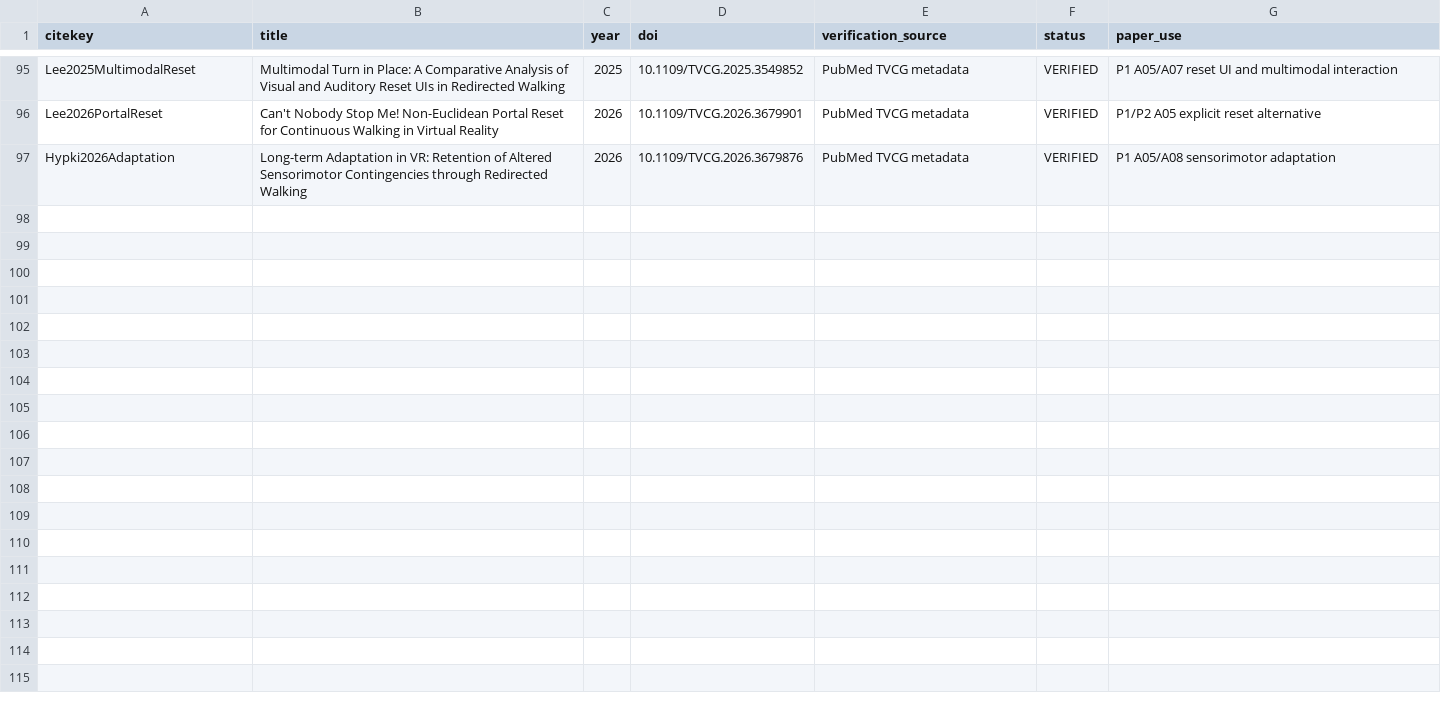
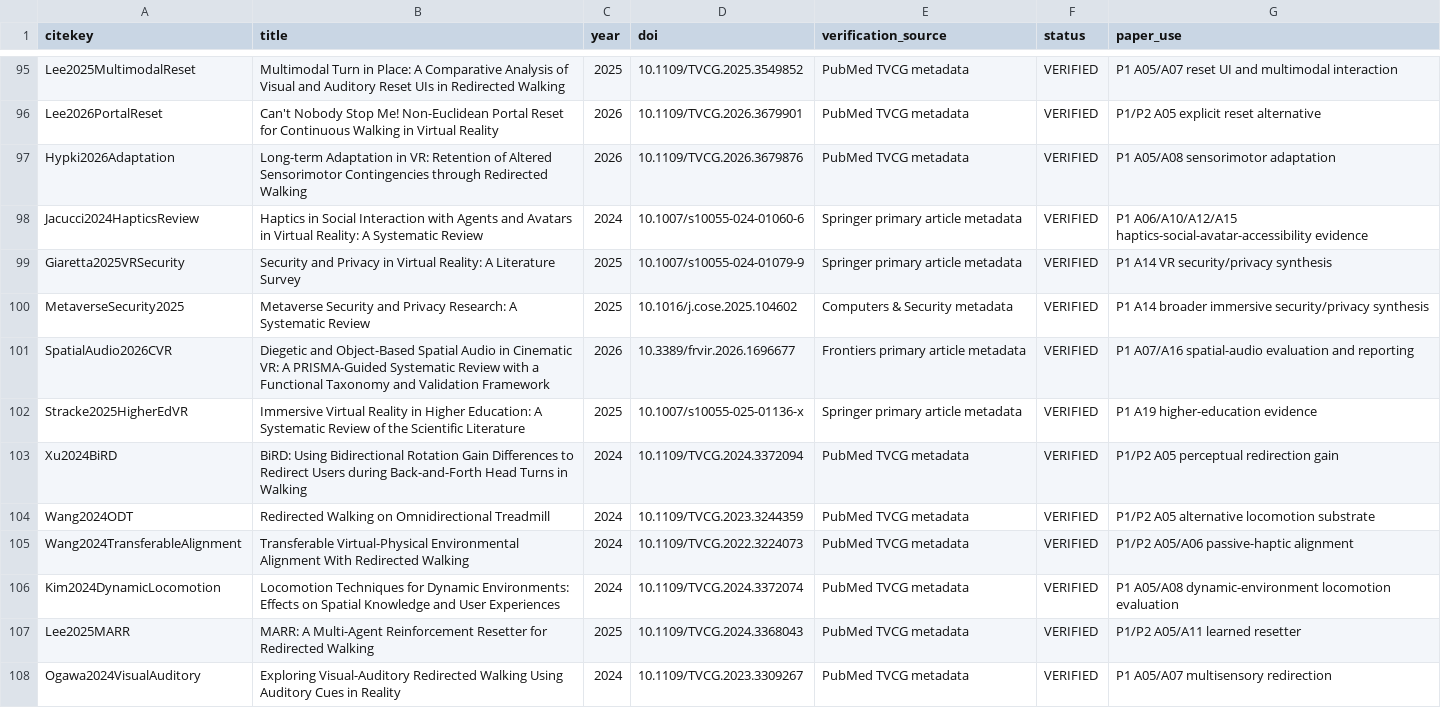
Before and after one commit to Arithmetic-Power-Geometry/Virtual-Reality-Research-Review, a CSV file: paper_writing_register/paper_assets/references/reference_verification.csv, drawn as a sheet; only a part is shown, gaps mark what is left out; the diff names each change by its address in the sheet, - before the commit and + after, or states it on an @@ line.

Commit message:
Paper assets: verify eleven cross-workstream VR references

```diff
--- a/paper_writing_register/paper_assets/references/reference_verification.csv
+++ b/paper_writing_register/paper_assets/references/reference_verification.csv
+row 98: Jacucci2024HapticsReview | Haptics in Social Interaction with Agents and Avatars in Virtual Reality: A Systematic Review | 2024 | 10.1007/s10055-024-01060-6 | Springer primary article metadata | VERIFIED | P1 A06/A10/A12/A15 haptics-social-avatar-accessibility evidence
+row 99: Giaretta2025VRSecurity | Security and Privacy in Virtual Reality: A Literature Survey | 2025 | 10.1007/s10055-024-01079-9 | Springer primary article metadata | VERIFIED | P1 A14 VR security/privacy synthesis
+row 100: MetaverseSecurity2025 | Metaverse Security and Privacy Research: A Systematic Review | 2025 | 10.1016/j.cose.2025.104602 | Computers & Security metadata | VERIFIED | P1 A14 broader immersive security/privacy synthesis
+row 101: SpatialAudio2026CVR | Diegetic and Object-Based Spatial Audio in Cinematic VR: A PRISMA-Guided Systematic Review with a Functional Taxonomy and Validation Framework | 2026 | 10.3389/frvir.2026.1696677 | Frontiers primary article metadata | VERIFIED | P1 A07/A16 spatial-audio evaluation and reporting
+row 102: Stracke2025HigherEdVR | Immersive Virtual Reality in Higher Education: A Systematic Review of the Scientific Literature | 2025 | 10.1007/s10055-025-01136-x | Springer primary article metadata | VERIFIED | P1 A19 higher-education evidence
+row 103: Xu2024BiRD | BiRD: Using Bidirectional Rotation Gain Differences to Redirect Users during Back-and-Forth Head Turns in Walking | 2024 | 10.1109/TVCG.2024.3372094 | PubMed TVCG metadata | VERIFIED | P1/P2 A05 perceptual redirection gain
+row 104: Wang2024ODT | Redirected Walking on Omnidirectional Treadmill | 2024 | 10.1109/TVCG.2023.3244359 | PubMed TVCG metadata | VERIFIED | P1/P2 A05 alternative locomotion substrate
+row 105: Wang2024TransferableAlignment | Transferable Virtual-Physical Environmental Alignment With Redirected Walking | 2024 | 10.1109/TVCG.2022.3224073 | PubMed TVCG metadata | VERIFIED | P1/P2 A05/A06 passive-haptic alignment
+row 106: Kim2024DynamicLocomotion | Locomotion Techniques for Dynamic Environments: Effects on Spatial Knowledge and User Experiences | 2024 | 10.1109/TVCG.2024.3372074 | PubMed TVCG metadata | VERIFIED | P1 A05/A08 dynamic-environment locomotion evaluation
+row 107: Lee2025MARR | MARR: A Multi-Agent Reinforcement Resetter for Redirected Walking | 2025 | 10.1109/TVCG.2024.3368043 | PubMed TVCG metadata | VERIFIED | P1/P2 A05/A11 learned resetter
+row 108: Ogawa2024VisualAuditory | Exploring Visual-Auditory Redirected Walking Using Auditory Cues in Reality | 2024 | 10.1109/TVCG.2023.3309267 | PubMed TVCG metadata | VERIFIED | P1 A05/A07 multisensory redirection
```
